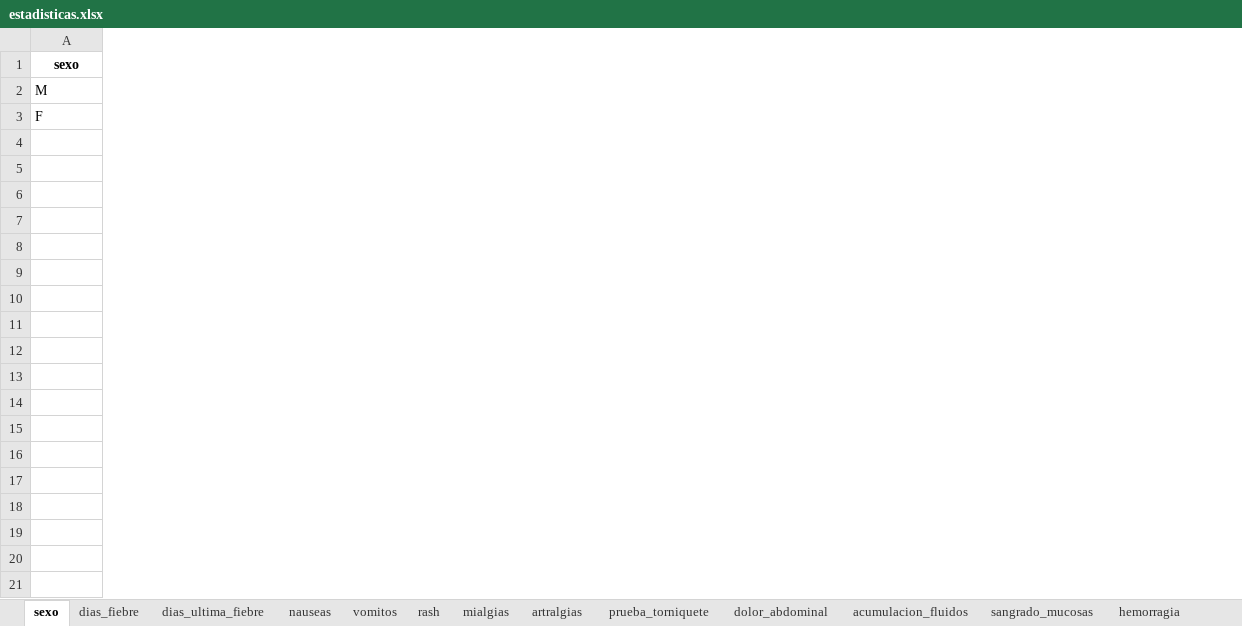
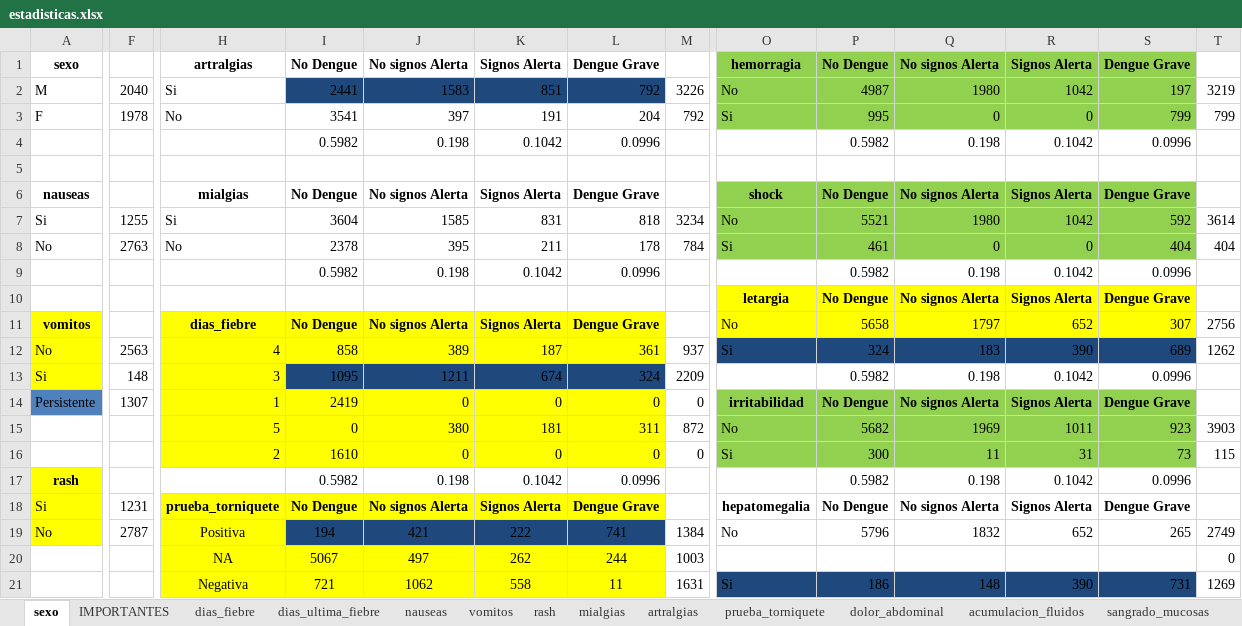
Before and after one commit to hikarisaotom/Miniproyecto2SistemasInteligentes, an Excel workbook: GRAFICAS/estadisticas.xlsx, sheet sexo, drawn as a sheet; only a part is shown, gaps mark what is left out; values as stored, in another font and other column widths than the file's, no borders; rows hold the shown columns only; the diff covers the shown part only; the diff names each change by its address in the sheet, - before the commit and + after, or states it on an @@ line.

```diff
--- a/GRAFICAS/estadisticas.xlsx (sheet sexo)
+++ b/GRAFICAS/estadisticas.xlsx (sheet sexo)
+sheet tab: IMPORTANTES
+column F, rows 2-3: 2040 | 1978
+column H, rows 1-3: artralgias | Si | No
+column I, rows 1-3: No Dengue | 2441 | 3541
+column J, rows 1-3: No signos Alerta | 1583 | 397
+column K, rows 1-3: Signos Alerta | 851 | 191
+column L, rows 1-3: Dengue Grave | 792 | 204
+column M, rows 2-3: 3226 | 792
+column O, rows 1-3: hemorragia | No | Si
+column P, rows 1-3: No Dengue | 4987 | 995
+column Q, rows 1-3: No signos Alerta | 1980 | 0
+column R, rows 1-3: Signos Alerta | 1042 | 0
+column S, rows 1-3: Dengue Grave | 197 | 799
+column T, rows 2-3: 3219 | 799
+row 4:  |  |  | 0.5982 | 0.198 | 0.1042 | 0.0996 |  |  | 0.5982 | 0.198 | 0.1042 | 0.0996
+row 5: (empty)
+row 6: nauseas |  | mialgias | No Dengue | No signos Alerta | Signos Alerta | Dengue Grave |  | shock | No Dengue | No signos Alerta | Signos Alerta | Dengue Grave
+row 7: Si | 1255 | Si | 3604 | 1585 | 831 | 818 | 3234 | No | 5521 | 1980 | 1042 | 592 | 3614
+row 8: No | 2763 | No | 2378 | 395 | 211 | 178 | 784 | Si | 461 | 0 | 0 | 404 | 404
+row 9:  |  |  | 0.5982 | 0.198 | 0.1042 | 0.0996 |  |  | 0.5982 | 0.198 | 0.1042 | 0.0996
+row 10:  |  |  |  |  |  |  |  | letargia | No Dengue | No signos Alerta | Signos Alerta | Dengue Grave
+row 11: vomitos |  | dias_fiebre | No Dengue | No signos Alerta | Signos Alerta | Dengue Grave |  | No | 5658 | 1797 | 652 | 307 | 2756
+row 12: No | 2563 | 4 | 858 | 389 | 187 | 361 | 937 | Si | 324 | 183 | 390 | 689 | 1262
+row 13: Si | 148 | 3 | 1095 | 1211 | 674 | 324 | 2209 |  | 0.5982 | 0.198 | 0.1042 | 0.0996
+row 14: Persistente | 1307 | 1 | 2419 | 0 | 0 | 0 | 0 | irritabilidad | No Dengue | No signos Alerta | Signos Alerta | Dengue Grave
+row 15:  |  | 5 | 0 | 380 | 181 | 311 | 872 | No | 5682 | 1969 | 1011 | 923 | 3903
+row 16:  |  | 2 | 1610 | 0 | 0 | 0 | 0 | Si | 300 | 11 | 31 | 73 | 115
+row 17: rash |  |  | 0.5982 | 0.198 | 0.1042 | 0.0996 |  |  | 0.5982 | 0.198 | 0.1042 | 0.0996
+row 18: Si | 1231 | prueba_torniquete | No Dengue | No signos Alerta | Signos Alerta | Dengue Grave |  | hepatomegalia | No Dengue | No signos Alerta | Signos Alerta | Dengue Grave
+row 19: No | 2787 | Positiva | 194 | 421 | 222 | 741 | 1384 | No | 5796 | 1832 | 652 | 265 | 2749
+row 20:  |  | NA | 5067 | 497 | 262 | 244 | 1003 |  |  |  |  |  | 0
+row 21:  |  | Negativa | 721 | 1062 | 558 | 11 | 1631 | Si | 186 | 148 | 390 | 731 | 1269
```
Also changed, not shown: 12 added rows and 2 added columns elsewhere in this sheet, sheet dias_fiebre, sheet dias_ultima_fiebre, 11 other files.
